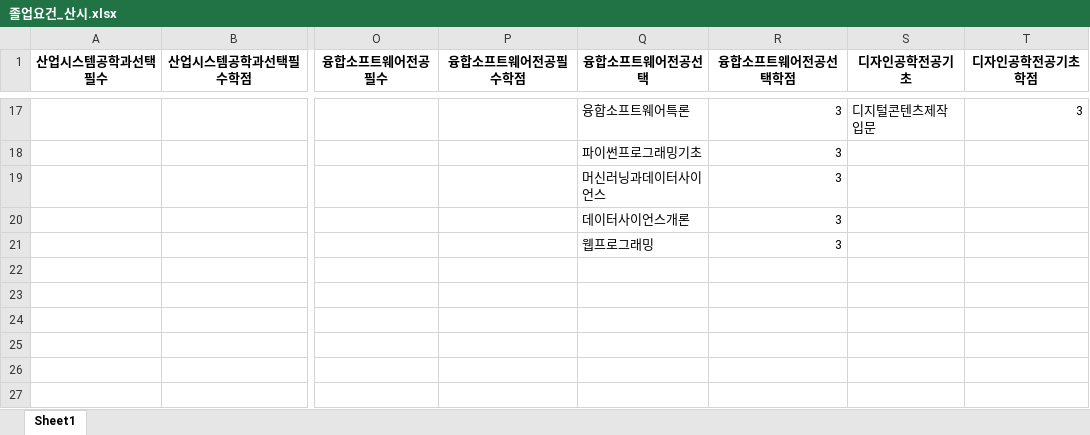
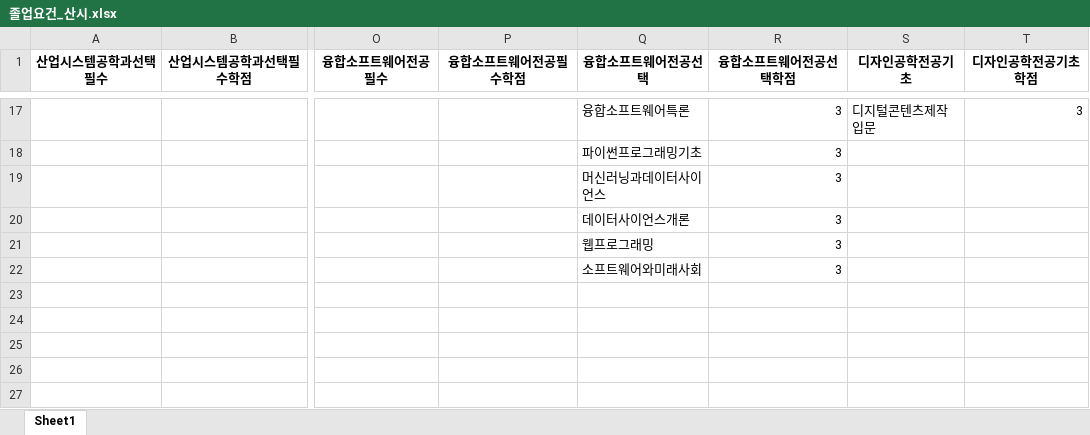
Before and after one commit to park1997/Telegram_ChatBot, an Excel workbook: 졸업요건_산시.xlsx, sheet Sheet1, drawn as a sheet; only a part is shown, gaps mark what is left out; values as stored, in another font and other column widths than the file's, no borders; the diff names each change by its address in the sheet, - before the commit and + after, or states it on an @@ line.

Commit message:
Update 졸업요건_산시.xlsx

```diff
--- a/졸업요건_산시.xlsx (sheet Sheet1)
+++ b/졸업요건_산시.xlsx (sheet Sheet1)
-Q22 (융합소프트웨어전공선택): (empty)
+Q22 (융합소프트웨어전공선택): 소프트웨어와미래사회
-R22 (융합소프트웨어전공선택학점): (empty)
+R22 (융합소프트웨어전공선택학점): 3
```
